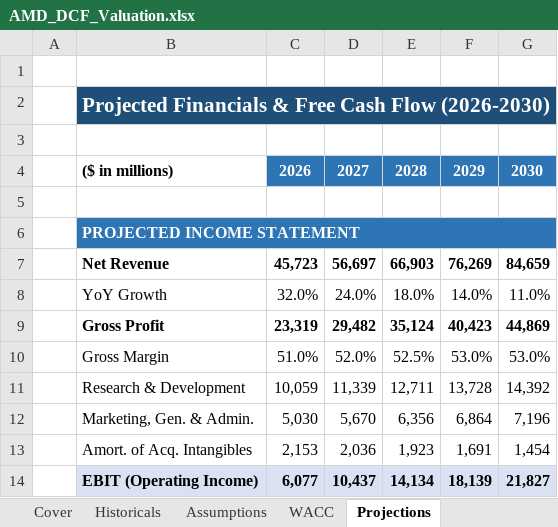
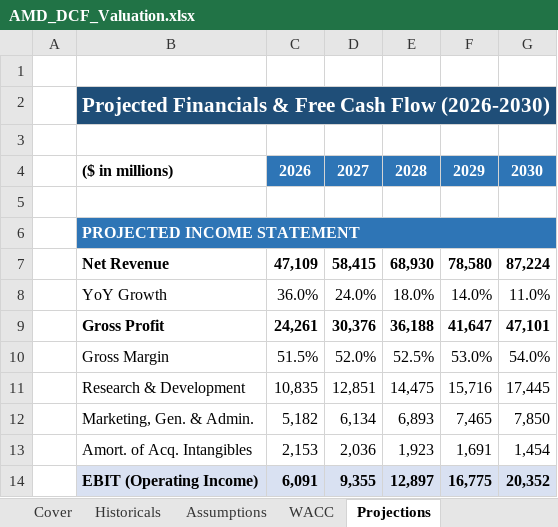
Before and after one commit to vibhavshirur/AMD_Evaluation_2026, an Excel workbook: DCF-Excel&EquityNote/AMD_DCF_Valuation.xlsx, sheet Projections, drawn as a sheet; only a part is shown; values as stored, in another font and other column widths than the file's, no borders; the diff covers the shown part only; the diff names each change by its address in the sheet, - before the commit and + after, or states it on an @@ line.

```diff
--- a/DCF-Excel&EquityNote/AMD_DCF_Valuation.xlsx (sheet Projections)
+++ b/DCF-Excel&EquityNote/AMD_DCF_Valuation.xlsx (sheet Projections)
-C7: 45,723
+C7: 47,109
-D7: 56,697
+D7: 58,415
-E7: 66,903
+E7: 68,930
-F7: 76,269
+F7: 78,580
-G7: 84,659
+G7: 87,224
-C8: 32.0%
+C8: 36.0%
-C9: 23,319
+C9: 24,261
-D9: 29,482
+D9: 30,376
-E9: 35,124
+E9: 36,188
-F9: 40,423
+F9: 41,647
-G9: 44,869
+G9: 47,101
-C10: 51.0%
+C10: 51.5%
-G10: 53.0%
+G10: 54.0%
-C11: 10,059
+C11: 10,835
-D11: 11,339
+D11: 12,851
-E11: 12,711
+E11: 14,475
-F11: 13,728
+F11: 15,716
-G11: 14,392
+G11: 17,445
-C12: 5,030
+C12: 5,182
-D12: 5,670
+D12: 6,134
-E12: 6,356
+E12: 6,893
-F12: 6,864
+F12: 7,465
-G12: 7,196
+G12: 7,850
-C14: 6,077
+C14: 6,091
-D14: 10,437
+D14: 9,355
-E14: 14,134
+E14: 12,897
-F14: 18,139
+F14: 16,775
-G14: 21,827
+G14: 20,352
```
Also changed, not shown: 50 edited cells elsewhere in this sheet, sheet Historicals, sheet Sensitivity, sheet DCF Valuation, sheet Assumptions, sheet Cover, sheet WACC, 1 other file.
